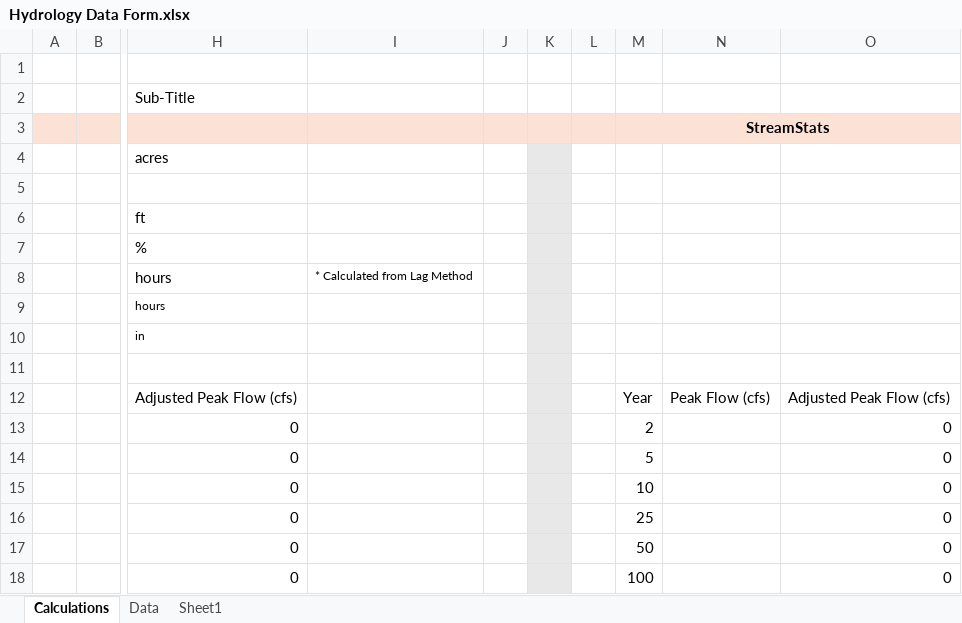
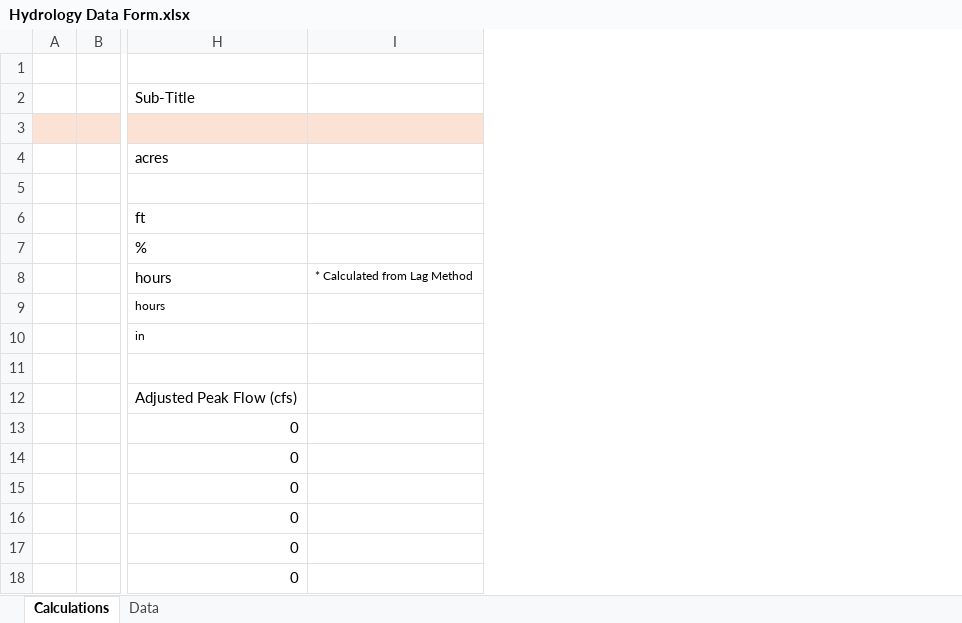
Before and after one commit to bcmertz/SWCD-Tools, an Excel workbook: assets/Hydrology Data Form.xlsx, sheet Calculations, drawn as a sheet; only a part is shown, gaps mark what is left out; values as stored, in another font and other column widths than the file's, no borders; the diff names each change by its address in the sheet, - before the commit and + after, or states it on an @@ line.

```diff
--- a/assets/Hydrology Data Form.xlsx (sheet Calculations)
+++ b/assets/Hydrology Data Form.xlsx (sheet Calculations)
-sheet tab: Sheet1
-column J, empty
-column K, empty
-column L, empty
-column M, rows 3-18: StreamStats |  |  |  |  |  |  |  |  | Year | 2 | 5 | 10 | 25 | 50 | 100
-column N, row 12: Peak Flow (cfs)
-column O, rows 12-18: Adjusted Peak Flow (cfs) | 0 | 0 | 0 | 0 | 0 | 0
```
Also changed, not shown: sheet Data, formulas that keep their value.
